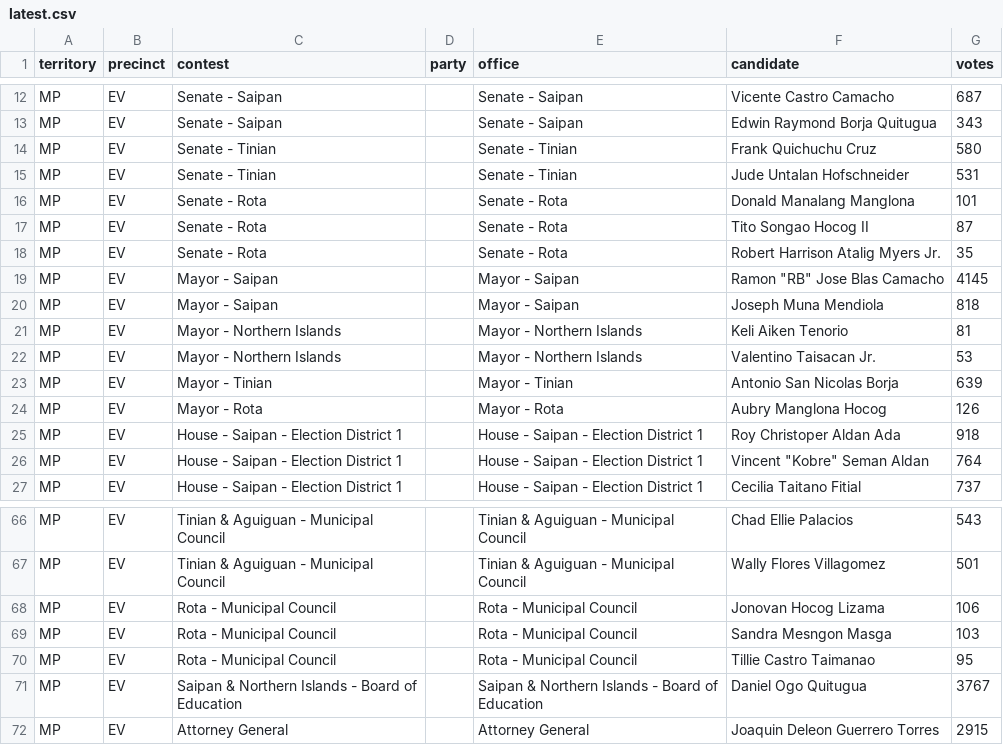
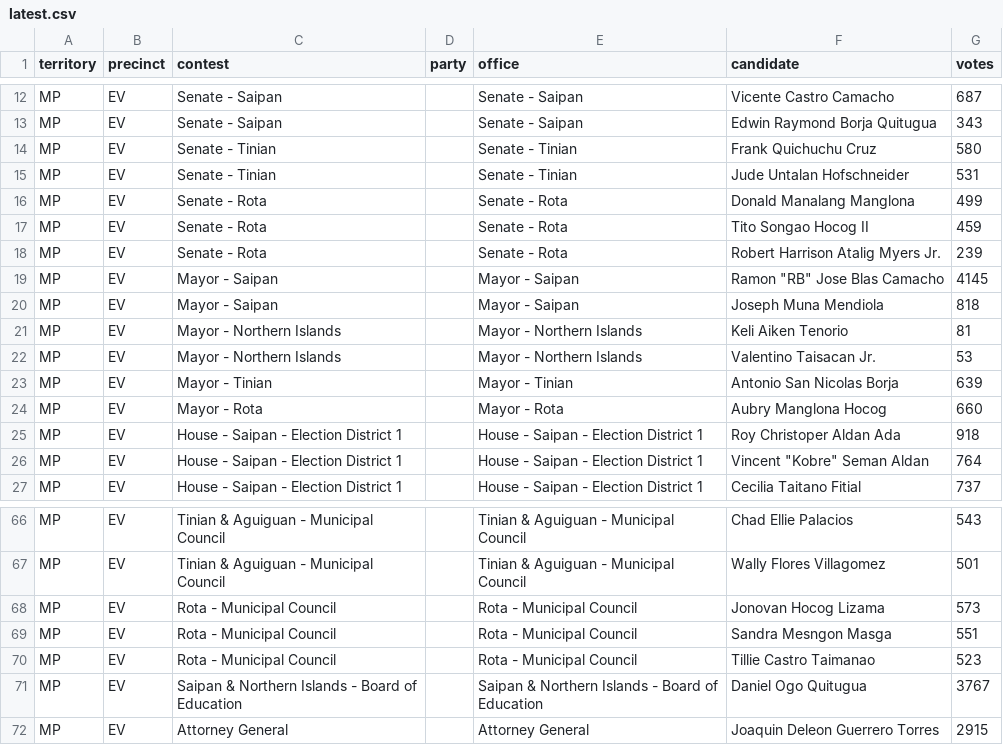
Before and after one commit to contextofislands/2026-territory-election-results, a CSV file: data/northern-mariana-islands/latest.csv, drawn as a sheet; only a part is shown, gaps mark what is left out.

Commit message:
Northern Mariana Islands: UNOFFICIAL report, read 2026-11-03T16:19:40.030Z

```diff
--- a/data/northern-mariana-islands/latest.csv
+++ b/data/northern-mariana-islands/latest.csv
@@ -15,5 +15,5 @@ MP,EV,Senate - Tinian,,Senate - Tinian,Frank Quichuchu Cruz,580
 MP,EV,Senate - Tinian,,Senate - Tinian,Jude Untalan Hofschneider,531
-MP,EV,Senate - Rota,,Senate - Rota,Donald Manalang Manglona,101
-MP,EV,Senate - Rota,,Senate - Rota,Tito Songao Hocog II,87
-MP,EV,Senate - Rota,,Senate - Rota,Robert Harrison Atalig Myers Jr.,35
+MP,EV,Senate - Rota,,Senate - Rota,Donald Manalang Manglona,499
+MP,EV,Senate - Rota,,Senate - Rota,Tito Songao Hocog II,459
+MP,EV,Senate - Rota,,Senate - Rota,Robert Harrison Atalig Myers Jr.,239
 MP,EV,Mayor - Saipan,,Mayor - Saipan,"Ramon ""RB"" Jose Blas Camacho",4145
@@ -23,3 +23,3 @@ MP,EV,Mayor - Northern Islands,,Mayor - Northern Islands,Valentino Taisacan Jr.,
 MP,EV,Mayor - Tinian,,Mayor - Tinian,Antonio San Nicolas Borja,639
-MP,EV,Mayor - Rota,,Mayor - Rota,Aubry Manglona Hocog,126
+MP,EV,Mayor - Rota,,Mayor - Rota,Aubry Manglona Hocog,660
 MP,EV,House - Saipan - Election District 1,,House - Saipan - Election District 1,Roy Christoper Aldan Ada,918
@@ -67,5 +67,5 @@ MP,EV,Tinian & Aguiguan - Municipal Council,,Tinian & Aguiguan - Municipal Counc
 MP,EV,Tinian & Aguiguan - Municipal Council,,Tinian & Aguiguan - Municipal Council,Wally Flores Villagomez,501
-MP,EV,Rota - Municipal Council,,Rota - Municipal Council,Jonovan Hocog Lizama,106
-MP,EV,Rota - Municipal Council,,Rota - Municipal Council,Sandra Mesngon Masga,103
-MP,EV,Rota - Municipal Council,,Rota - Municipal Council,Tillie Castro Taimanao,95
+MP,EV,Rota - Municipal Council,,Rota - Municipal Council,Jonovan Hocog Lizama,573
+MP,EV,Rota - Municipal Council,,Rota - Municipal Council,Sandra Mesngon Masga,551
+MP,EV,Rota - Municipal Council,,Rota - Municipal Council,Tillie Castro Taimanao,523
 MP,EV,Saipan & Northern Islands - Board of Education,,Saipan & Northern Islands - Board of Education,Daniel Ogo Quitugua,3767
```
